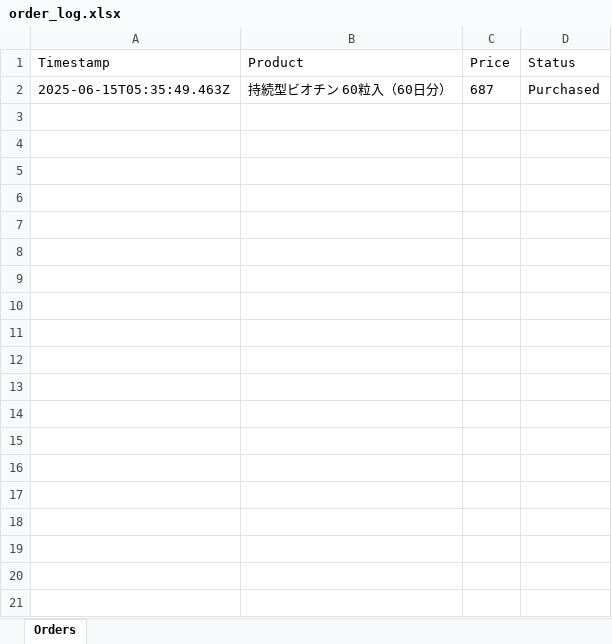
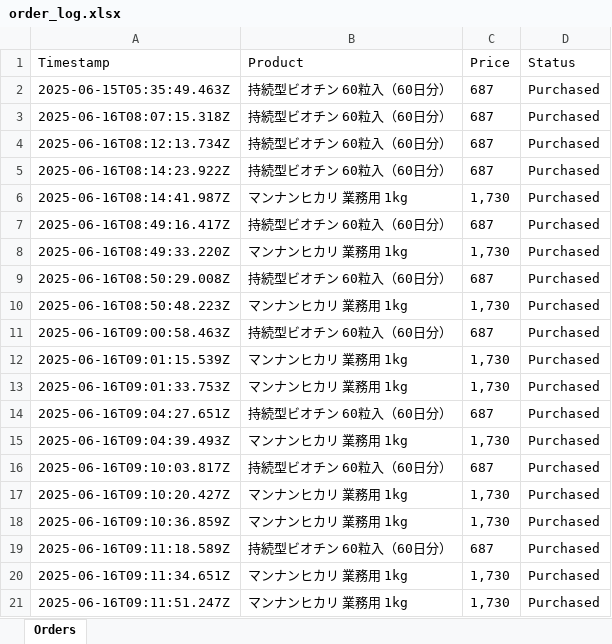
Before and after one commit to anhttdevbm/bot-auto-buy, an Excel workbook: data/order_log.xlsx, sheet Orders, drawn as a sheet; only a part is shown; values as stored, in another font and other column widths than the file's, no borders; the diff covers the shown part only; the diff names each change by its address in the sheet, - before the commit and + after, or states it on an @@ line.

```diff
--- a/data/order_log.xlsx (sheet Orders)
+++ b/data/order_log.xlsx (sheet Orders)
+row 3: 2025-06-16T08:07:15.318Z | 持続型ビオチン 60粒入（60日分） | 687 | Purchased
+row 4: 2025-06-16T08:12:13.734Z | 持続型ビオチン 60粒入（60日分） | 687 | Purchased
+row 5: 2025-06-16T08:14:23.922Z | 持続型ビオチン 60粒入（60日分） | 687 | Purchased
+row 6: 2025-06-16T08:14:41.987Z | マンナンヒカリ 業務用 1kg | 1,730 | Purchased
+row 7: 2025-06-16T08:49:16.417Z | 持続型ビオチン 60粒入（60日分） | 687 | Purchased
+row 8: 2025-06-16T08:49:33.220Z | マンナンヒカリ 業務用 1kg | 1,730 | Purchased
+row 9: 2025-06-16T08:50:29.008Z | 持続型ビオチン 60粒入（60日分） | 687 | Purchased
+row 10: 2025-06-16T08:50:48.223Z | マンナンヒカリ 業務用 1kg | 1,730 | Purchased
+row 11: 2025-06-16T09:00:58.463Z | 持続型ビオチン 60粒入（60日分） | 687 | Purchased
+row 12: 2025-06-16T09:01:15.539Z | マンナンヒカリ 業務用 1kg | 1,730 | Purchased
+row 13: 2025-06-16T09:01:33.753Z | マンナンヒカリ 業務用 1kg | 1,730 | Purchased
+row 14: 2025-06-16T09:04:27.651Z | 持続型ビオチン 60粒入（60日分） | 687 | Purchased
+row 15: 2025-06-16T09:04:39.493Z | マンナンヒカリ 業務用 1kg | 1,730 | Purchased
+row 16: 2025-06-16T09:10:03.817Z | 持続型ビオチン 60粒入（60日分） | 687 | Purchased
+row 17: 2025-06-16T09:10:20.427Z | マンナンヒカリ 業務用 1kg | 1,730 | Purchased
+row 18: 2025-06-16T09:10:36.859Z | マンナンヒカリ 業務用 1kg | 1,730 | Purchased
+row 19: 2025-06-16T09:11:18.589Z | 持続型ビオチン 60粒入（60日分） | 687 | Purchased
+row 20: 2025-06-16T09:11:34.651Z | マンナンヒカリ 業務用 1kg | 1,730 | Purchased
+row 21: 2025-06-16T09:11:51.247Z | マンナンヒカリ 業務用 1kg | 1,730 | Purchased
```
Also changed, not shown: 15 added rows elsewhere in this sheet, config.xlsx, 9 other files.
